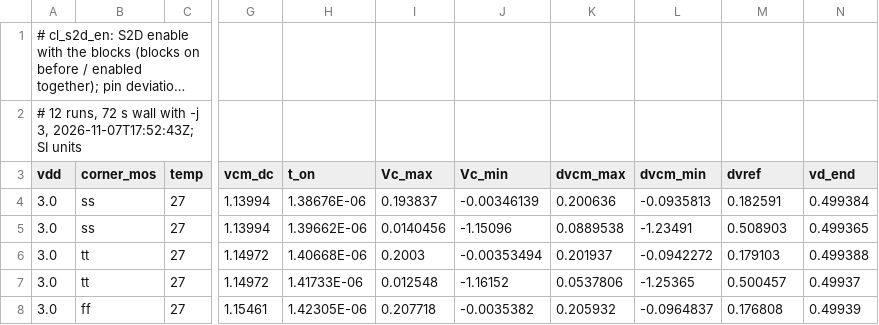
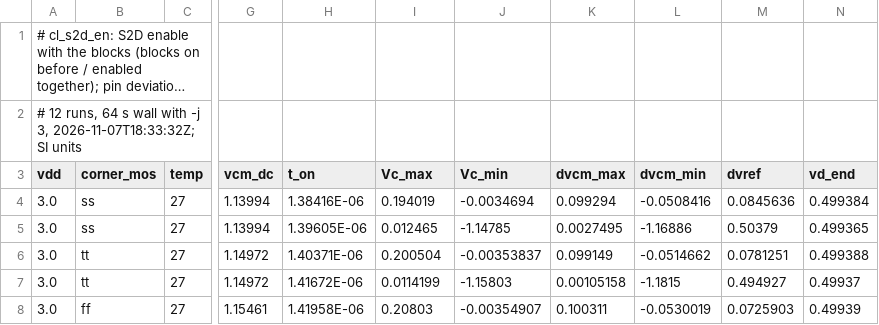
Before and after one commit to tatzelbrumm/sg13cmos5l_cm_ip__single2diff2single, a TSV file: macros/vcm_rb/testbenches/rb_char/results/cl_s2d_en.tsv, drawn as a sheet; only a part is shown, gaps mark what is left out; long unchanged cells end in …; the diff covers the shown part only; the diff names each change by its address in the sheet, - before the commit and + after, or states it on an @@ line.

```diff
--- a/macros/vcm_rb/testbenches/rb_char/results/cl_s2d_en.tsv
+++ b/macros/vcm_rb/testbenches/rb_char/results/cl_s2d_en.tsv
-A2 (vdd): …12 runs, 72 s wall with -j 3, 2026-11-07T17:52:43Z; SI units
+A2 (vdd): …12 runs, 64 s wall with -j 3, 2026-11-07T18:33:32Z; SI units
-H4 (t_on): 1.38676E-06
+H4 (t_on): 1.38416E-06
-I4 (Vc_max): 0.193837
+I4 (Vc_max): 0.194019
-J4 (Vc_min): -0.00346139
+J4 (Vc_min): -0.0034694
-K4 (dvcm_max): 0.200636
+K4 (dvcm_max): 0.099294
-L4 (dvcm_min): -0.0935813
+L4 (dvcm_min): -0.0508416
-M4 (dvref): 0.182591
+M4 (dvref): 0.0845636
-H5 (t_on): 1.39662E-06
+H5 (t_on): 1.39605E-06
-I5 (Vc_max): 0.0140456
+I5 (Vc_max): 0.012465
-J5 (Vc_min): -1.15096
+J5 (Vc_min): -1.14785
-K5 (dvcm_max): 0.0889538
+K5 (dvcm_max): 0.0027495
-L5 (dvcm_min): -1.23491
+L5 (dvcm_min): -1.16886
-M5 (dvref): 0.508903
+M5 (dvref): 0.50379
-H6 (t_on): 1.40668E-06
+H6 (t_on): 1.40371E-06
-I6 (Vc_max): 0.2003
+I6 (Vc_max): 0.200504
-J6 (Vc_min): -0.00353494
+J6 (Vc_min): -0.00353837
-K6 (dvcm_max): 0.201937
+K6 (dvcm_max): 0.099149
-L6 (dvcm_min): -0.0942272
+L6 (dvcm_min): -0.0514662
-M6 (dvref): 0.179103
+M6 (dvref): 0.0781251
-H7 (t_on): 1.41733E-06
+H7 (t_on): 1.41672E-06
-I7 (Vc_max): 0.012548
+I7 (Vc_max): 0.0114199
-J7 (Vc_min): -1.16152
+J7 (Vc_min): -1.15803
-K7 (dvcm_max): 0.0537806
+K7 (dvcm_max): 0.00105158
-L7 (dvcm_min): -1.25365
+L7 (dvcm_min): -1.1815
-M7 (dvref): 0.500457
+M7 (dvref): 0.494927
-H8 (t_on): 1.42305E-06
+H8 (t_on): 1.41958E-06
-I8 (Vc_max): 0.207718
+I8 (Vc_max): 0.20803
-J8 (Vc_min): -0.0035382
+J8 (Vc_min): -0.00354907
-K8 (dvcm_max): 0.205932
+K8 (dvcm_max): 0.100311
-L8 (dvcm_min): -0.0964837
+L8 (dvcm_min): -0.0530019
-M8 (dvref): 0.176808
+M8 (dvref): 0.0725903
```
Also changed, not shown: 42 edited cells elsewhere in this file, macros/pad_ref_rb/layout/primitives/mapping.tsv, macros/vcm_rb/testbenches/rb_char/results/rb_dc.tsv, 31 other files.
